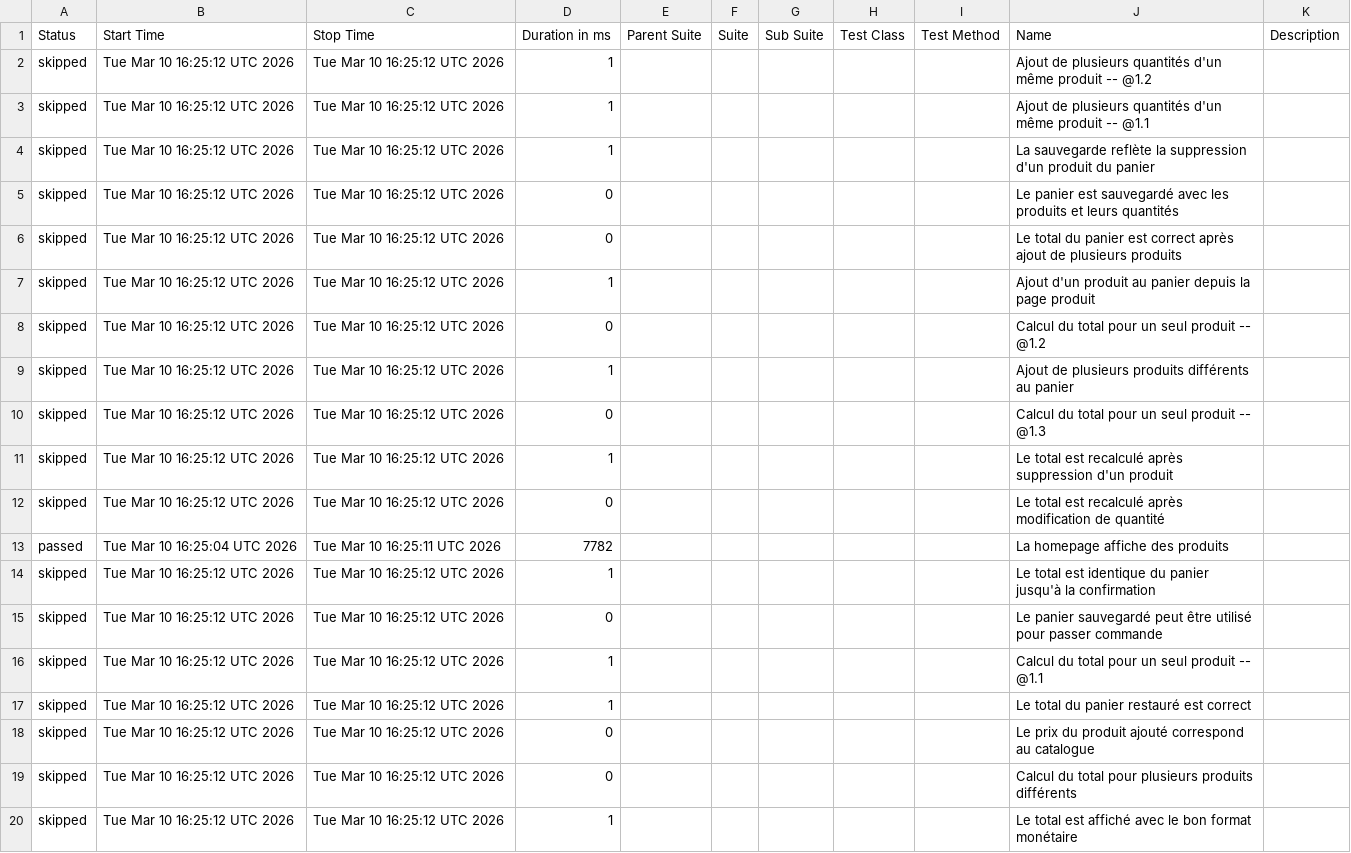
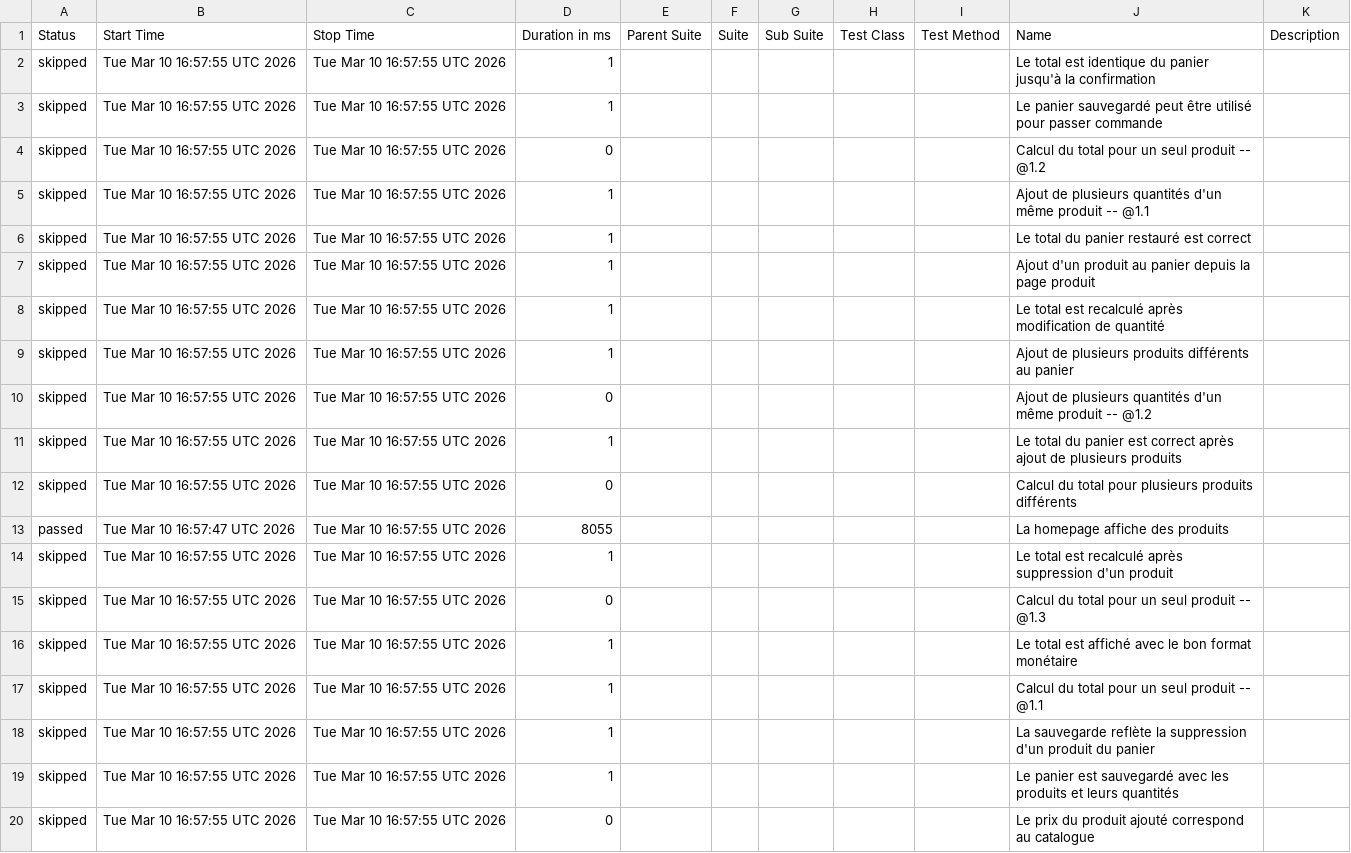
Before and after one commit to DemoBlaze/test_demoblaze, a CSV file: allure-chrome/data/suites.csv, drawn as a sheet.

```diff
--- a/allure-chrome/data/suites.csv
+++ b/allure-chrome/data/suites.csv
@@ -1,20 +1,20 @@
 "Status","Start Time","Stop Time","Duration in ms","Parent Suite","Suite","Sub Suite","Test Class","Test Method","Name","Description"
-"skipped","Tue Mar 10 16:25:12 UTC 2026","Tue Mar 10 16:25:12 UTC 2026","1","","","","","","Ajout de plusieurs quantités d'un même produit -- @1.2 ",""
-"skipped","Tue Mar 10 16:25:12 UTC 2026","Tue Mar 10 16:25:12 UTC 2026","1","","","","","","Ajout de plusieurs quantités d'un même produit -- @1.1 ",""
-"skipped","Tue Mar 10 16:25:12 UTC 2026","Tue Mar 10 16:25:12 UTC 2026","1","","","","","","La sauvegarde reflète la suppression d'un produit du panier",""
-"skipped","Tue Mar 10 16:25:12 UTC 2026","Tue Mar 10 16:25:12 UTC 2026","0","","","","","","Le panier est sauvegardé avec les produits et leurs quantités",""
-"skipped","Tue Mar 10 16:25:12 UTC 2026","Tue Mar 10 16:25:12 UTC 2026","0","","","","","","Le total du panier est correct après ajout de plusieurs produits",""
-"skipped","Tue Mar 10 16:25:12 UTC 2026","Tue Mar 10 16:25:12 UTC 2026","1","","","","","","Ajout d'un produit au panier depuis la page produit",""
-"skipped","Tue Mar 10 16:25:12 UTC 2026","Tue Mar 10 16:25:12 UTC 2026","0","","","","","","Calcul du total pour un seul produit -- @1.2 ",""
-"skipped","Tue Mar 10 16:25:12 UTC 2026","Tue Mar 10 16:25:12 UTC 2026","1","","","","","","Ajout de plusieurs produits différents au panier",""
-"skipped","Tue Mar 10 16:25:12 UTC 2026","Tue Mar 10 16:25:12 UTC 2026","0","","","","","","Calcul du total pour un seul produit -- @1.3 ",""
-"skipped","Tue Mar 10 16:25:12 UTC 2026","Tue Mar 10 16:25:12 UTC 2026","1","","","","","","Le total est recalculé après suppression d'un produit",""
-"skipped","Tue Mar 10 16:25:12 UTC 2026","Tue Mar 10 16:25:12 UTC 2026","0","","","","","","Le total est recalculé après modification de quantité",""
-"passed","Tue Mar 10 16:25:04 UTC 2026","Tue Mar 10 16:25:11 UTC 2026","7782","","","","","","La homepage affiche des produits",""
-"skipped","Tue Mar 10 16:25:12 UTC 2026","Tue Mar 10 16:25:12 UTC 2026","1","","","","","","Le total est identique du panier jusqu'à la confirmation",""
-"skipped","Tue Mar 10 16:25:12 UTC 2026","Tue Mar 10 16:25:12 UTC 2026","0","","","","","","Le panier sauvegardé peut être utilisé pour passer commande",""
-"skipped","Tue Mar 10 16:25:12 UTC 2026","Tue Mar 10 16:25:12 UTC 2026","1","","","","","","Calcul du total pour un seul produit -- @1.1 ",""
-"skipped","Tue Mar 10 16:25:12 UTC 2026","Tue Mar 10 16:25:12 UTC 2026","1","","","","","","Le total du panier restauré est correct",""
-"skipped","Tue Mar 10 16:25:12 UTC 2026","Tue Mar 10 16:25:12 UTC 2026","0","","","","","","Le prix du produit ajouté correspond au catalogue",""
-"skipped","Tue Mar 10 16:25:12 UTC 2026","Tue Mar 10 16:25:12 UTC 2026","0","","","","","","Calcul du total pour plusieurs produits différents",""
-"skipped","Tue Mar 10 16:25:12 UTC 2026","Tue Mar 10 16:25:12 UTC 2026","1","","","","","","Le total est affiché avec le bon format monétaire",""
+"skipped","Tue Mar 10 16:57:55 UTC 2026","Tue Mar 10 16:57:55 UTC 2026","1","","","","","","Le total est identique du panier jusqu'à la confirmation",""
+"skipped","Tue Mar 10 16:57:55 UTC 2026","Tue Mar 10 16:57:55 UTC 2026","1","","","","","","Le panier sauvegardé peut être utilisé pour passer commande",""
+"skipped","Tue Mar 10 16:57:55 UTC 2026","Tue Mar 10 16:57:55 UTC 2026","0","","","","","","Calcul du total pour un seul produit -- @1.2 ",""
+"skipped","Tue Mar 10 16:57:55 UTC 2026","Tue Mar 10 16:57:55 UTC 2026","1","","","","","","Ajout de plusieurs quantités d'un même produit -- @1.1 ",""
+"skipped","Tue Mar 10 16:57:55 UTC 2026","Tue Mar 10 16:57:55 UTC 2026","1","","","","","","Le total du panier restauré est correct",""
+"skipped","Tue Mar 10 16:57:55 UTC 2026","Tue Mar 10 16:57:55 UTC 2026","1","","","","","","Ajout d'un produit au panier depuis la page produit",""
+"skipped","Tue Mar 10 16:57:55 UTC 2026","Tue Mar 10 16:57:55 UTC 2026","1","","","","","","Le total est recalculé après modification de quantité",""
+"skipped","Tue Mar 10 16:57:55 UTC 2026","Tue Mar 10 16:57:55 UTC 2026","1","","","","","","Ajout de plusieurs produits différents au panier",""
+"skipped","Tue Mar 10 16:57:55 UTC 2026","Tue Mar 10 16:57:55 UTC 2026","0","","","","","","Ajout de plusieurs quantités d'un même produit -- @1.2 ",""
+"skipped","Tue Mar 10 16:57:55 UTC 2026","Tue Mar 10 16:57:55 UTC 2026","1","","","","","","Le total du panier est correct après ajout de plusieurs produits",""
+"skipped","Tue Mar 10 16:57:55 UTC 2026","Tue Mar 10 16:57:55 UTC 2026","0","","","","","","Calcul du total pour plusieurs produits différents",""
+"passed","Tue Mar 10 16:57:47 UTC 2026","Tue Mar 10 16:57:55 UTC 2026","8055","","","","","","La homepage affiche des produits",""
+"skipped","Tue Mar 10 16:57:55 UTC 2026","Tue Mar 10 16:57:55 UTC 2026","1","","","","","","Le total est recalculé après suppression d'un produit",""
+"skipped","Tue Mar 10 16:57:55 UTC 2026","Tue Mar 10 16:57:55 UTC 2026","0","","","","","","Calcul du total pour un seul produit -- @1.3 ",""
+"skipped","Tue Mar 10 16:57:55 UTC 2026","Tue Mar 10 16:57:55 UTC 2026","1","","","","","","Le total est affiché avec le bon format monétaire",""
+"skipped","Tue Mar 10 16:57:55 UTC 2026","Tue Mar 10 16:57:55 UTC 2026","1","","","","","","Calcul du total pour un seul produit -- @1.1 ",""
+"skipped","Tue Mar 10 16:57:55 UTC 2026","Tue Mar 10 16:57:55 UTC 2026","1","","","","","","La sauvegarde reflète la suppression d'un produit du panier",""
+"skipped","Tue Mar 10 16:57:55 UTC 2026","Tue Mar 10 16:57:55 UTC 2026","1","","","","","","Le panier est sauvegardé avec les produits et leurs quantités",""
+"skipped","Tue Mar 10 16:57:55 UTC 2026","Tue Mar 10 16:57:55 UTC 2026","0","","","","","","Le prix du produit ajouté correspond au catalogue",""
```
Also changed, not shown: allure-chrome/data/behaviors.csv, 42 other files.
